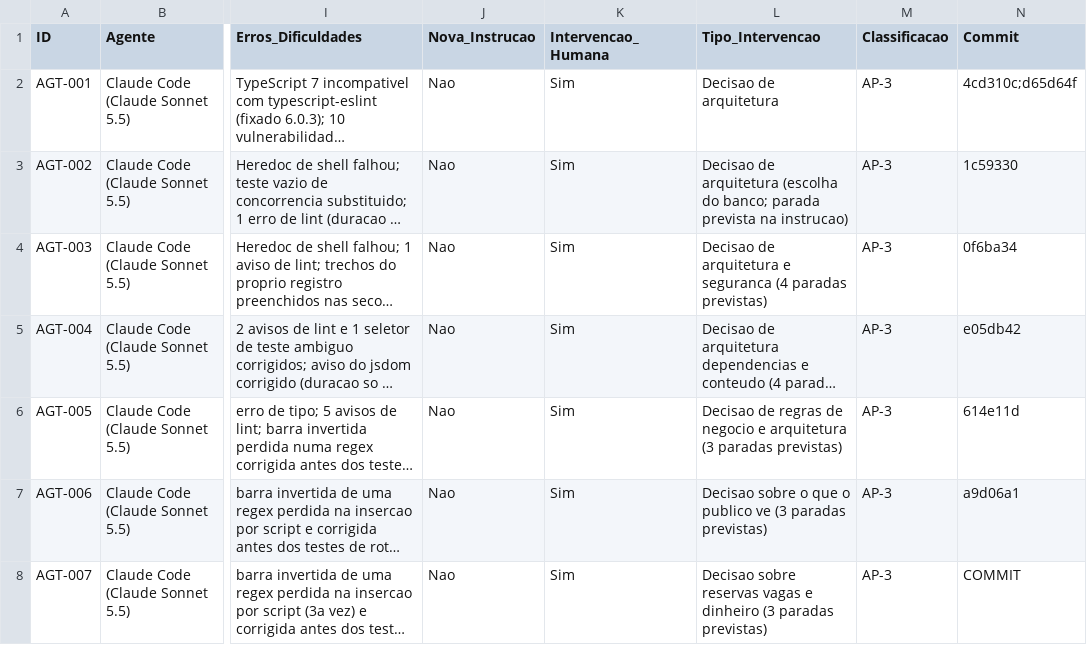
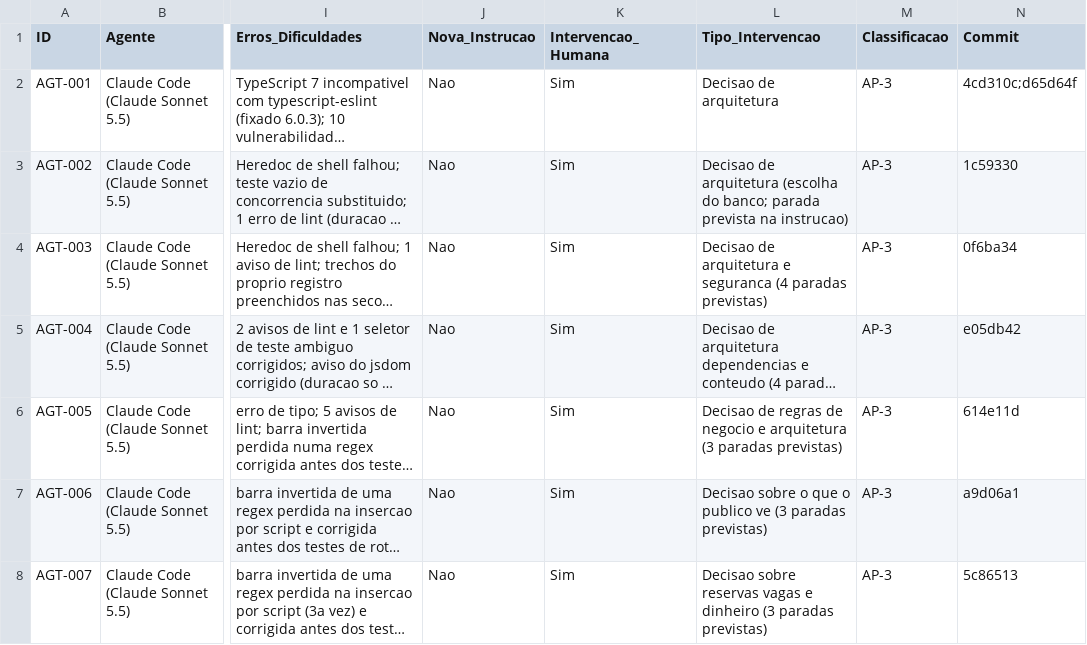
Before and after one commit to lipinhoxd/TCC-CLAUDE-, a CSV file: TCC/metricas/METRICAS.csv, drawn as a sheet; only a part is shown, gaps mark what is left out; long unchanged cells end in …; the diff names each change by its address in the sheet, - before the commit and + after, or states it on an @@ line.

```diff
--- a/TCC/metricas/METRICAS.csv
+++ b/TCC/metricas/METRICAS.csv
-N8 (Commit): COMMIT
+N8 (Commit): 5c86513
```
Also changed, not shown: 4 other files.
